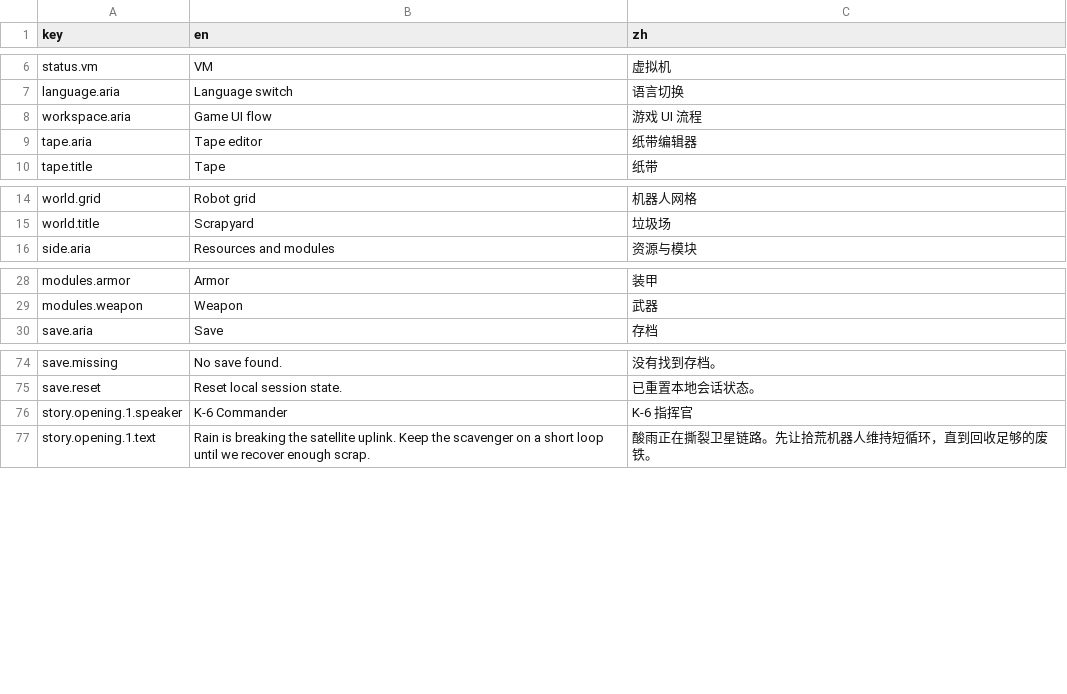
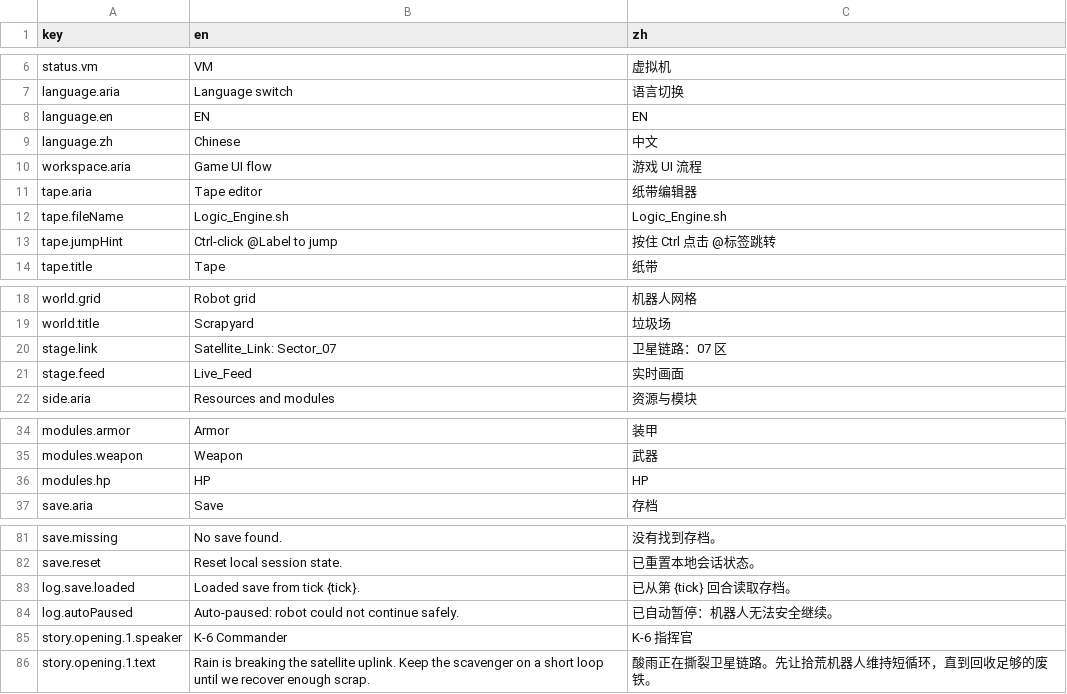
Before and after one commit to onovich/RustAndLogic, a CSV file: apps/web/i18n.csv, drawn as a sheet; only a part is shown, gaps mark what is left out; the diff covers the shown part only.

```diff
--- a/apps/web/i18n.csv
+++ b/apps/web/i18n.csv
@@ -7,4 +7,8 @@ status.vm,VM,虚拟机
 language.aria,Language switch,语言切换
+language.en,EN,EN
+language.zh,Chinese,中文
 workspace.aria,Game UI flow,游戏 UI 流程
 tape.aria,Tape editor,纸带编辑器
+tape.fileName,Logic_Engine.sh,Logic_Engine.sh
+tape.jumpHint,Ctrl-click @Label to jump,按住 Ctrl 点击 @标签跳转
 tape.title,Tape,纸带
@@ -15,2 +19,4 @@ world.grid,Robot grid,机器人网格
 world.title,Scrapyard,垃圾场
+stage.link,Satellite_Link: Sector_07,卫星链路：07 区
+stage.feed,Live_Feed,实时画面
 side.aria,Resources and modules,资源与模块
@@ -29,2 +35,3 @@ modules.armor,Armor,装甲
 modules.weapon,Weapon,武器
+modules.hp,HP,HP
 save.aria,Save,存档
@@ -75,2 +82,4 @@ save.missing,No save found.,没有找到存档。
 save.reset,Reset local session state.,已重置本地会话状态。
+log.save.loaded,Loaded save from tick {tick}.,已从第 {tick} 回合读取存档。
+log.autoPaused,Auto-paused: robot could not continue safely.,已自动暂停：机器人无法安全继续。
 story.opening.1.speaker,K-6 Commander,K-6 指挥官
```
Also changed, not shown: 34 added rows elsewhere in this file, 5 other files.
